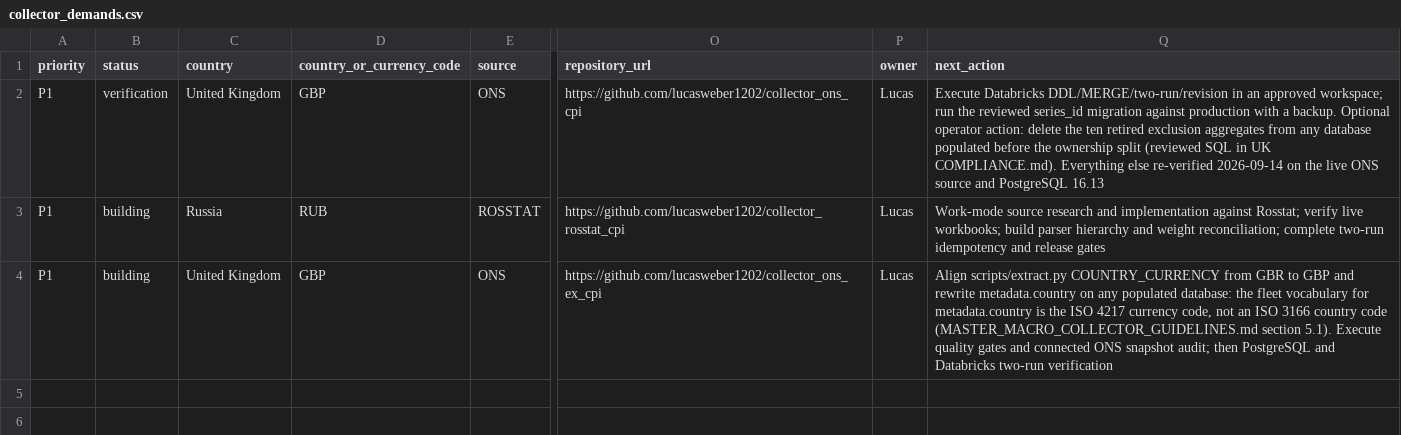
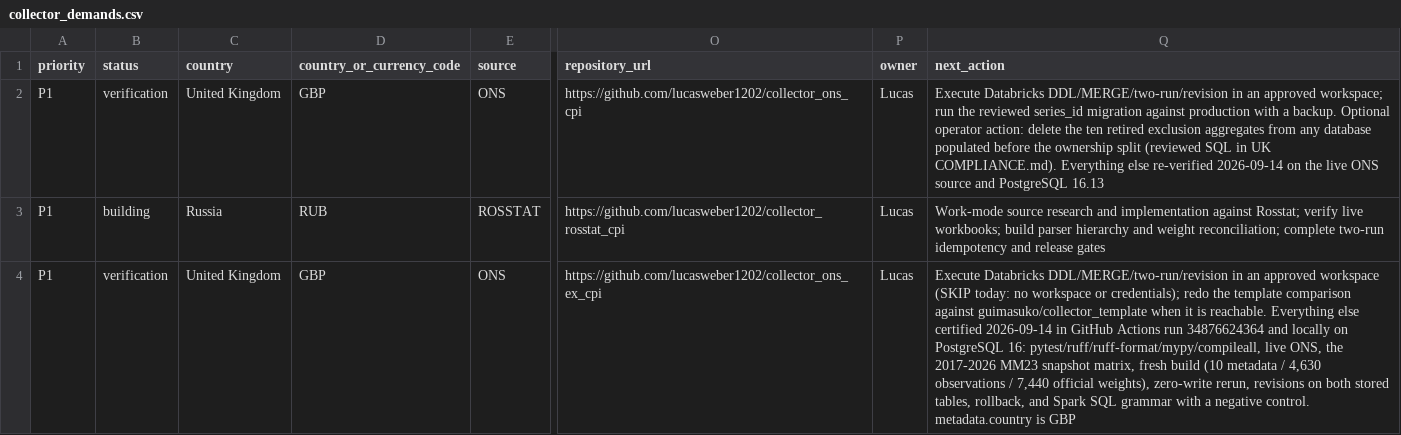
Before and after one commit to lucasweber1202/Coletores, a CSV file: intake/collector_demands.csv, drawn as a sheet; only a part is shown, gaps mark what is left out; the diff names each change by its address in the sheet, - before the commit and + after, or states it on an @@ line.

```diff
--- a/intake/collector_demands.csv
+++ b/intake/collector_demands.csv
-B4 (status): building
+B4 (status): verification
-Q4 (next_action): Align scripts/extract.py COUNTRY_CURRENCY from GBR to GBP and rewrite metadata.country on any populated database: the fleet vocabulary for metadata.country is the ISO 4217 currency code, not an ISO 3166 country code (MASTER_MACRO_COLLECTOR_GUIDELINES.md section 5.1). Execute quality gates and connected ONS snapshot audit; then PostgreSQL and Databricks two-run verification
+Q4 (next_action): Execute Databricks DDL/MERGE/two-run/revision in an approved workspace (SKIP today: no workspace or credentials); redo the template comparison against guimasuko/collector_template when it is reachable. Everything else certified 2026-09-14 in GitHub Actions run 34876624364 and locally on PostgreSQL 16: pytest/ruff/ruff-format/mypy/compileall, live ONS, the 2017-2026 MM23 snapshot matrix, fresh build (10 metadata / 4,630 observations / 7,440 official weights), zero-write rerun, revisions on both stored tables, rollback, and Spark SQL grammar with a negative control. metadata.country is GBP
```
